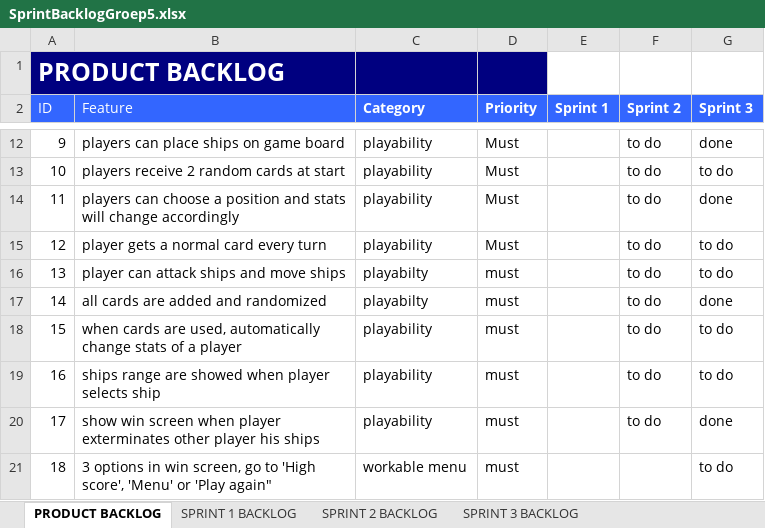
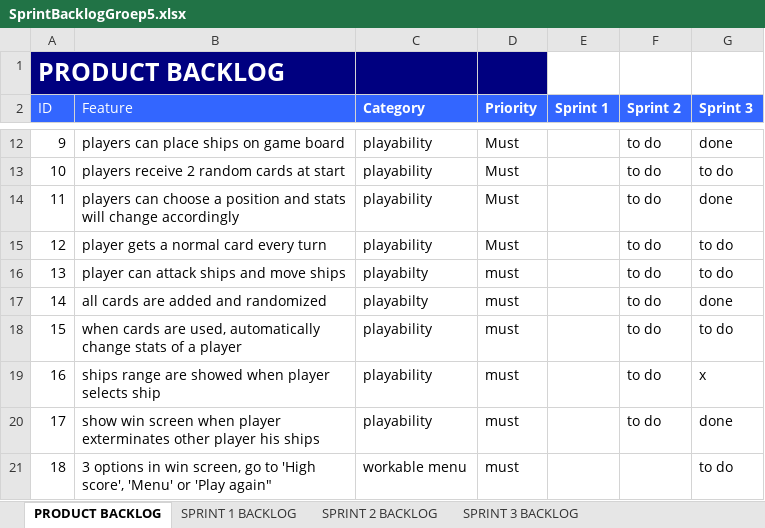
Before and after one commit to TheRicardo311/Project2Groep5, an Excel workbook: Ricardini/SprintBacklogGroep5.xlsx, sheet PRODUCT BACKLOG, drawn as a sheet; only a part is shown, gaps mark what is left out; values as stored, in another font and other column widths than the file's, no borders; the diff names each change by its address in the sheet, - before the commit and + after, or states it on an @@ line.

```diff
--- a/Ricardini/SprintBacklogGroep5.xlsx (sheet PRODUCT BACKLOG)
+++ b/Ricardini/SprintBacklogGroep5.xlsx (sheet PRODUCT BACKLOG)
-G19 (Sprint 3): to do
+G19 (Sprint 3): x
```
Also changed, not shown: sheet SPRINT 3 BACKLOG.
